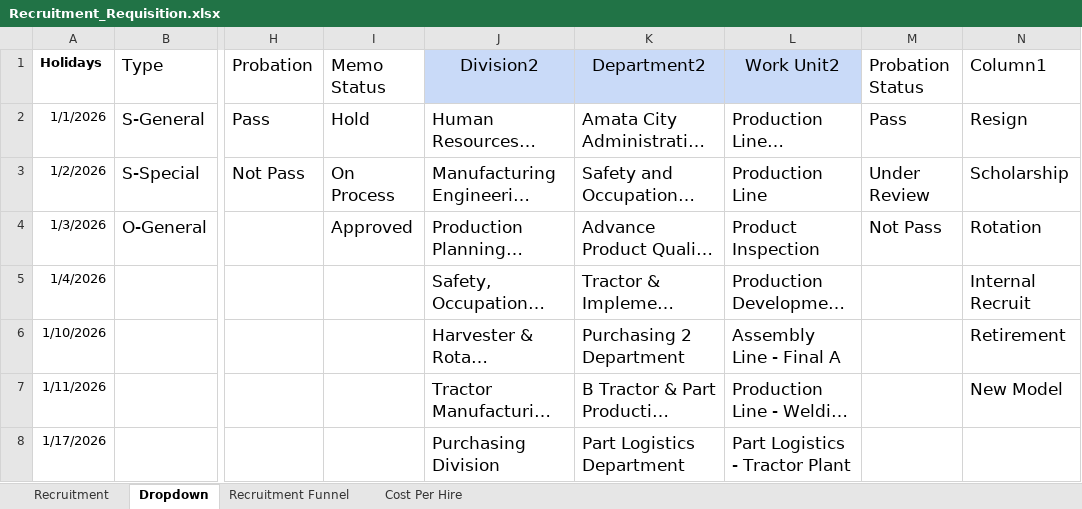
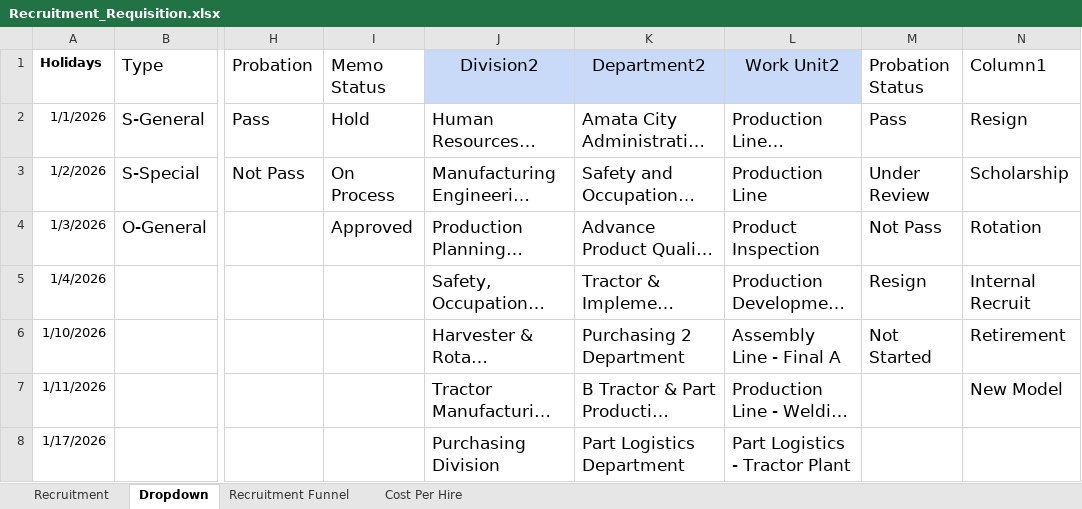
Before and after one commit to lapatj12/Recruitment_Dashboard, an Excel workbook: data/Recruitment_Requisition.xlsx, sheet Dropdown, drawn as a sheet; only a part is shown, gaps mark what is left out; long unchanged cells end in …; values as stored, in another font and other column widths than the file's, no borders; table styles not drawn; the diff names each change by its address in the sheet, - before the commit and + after, or states it on an @@ line.

```diff
--- a/data/Recruitment_Requisition.xlsx (sheet Dropdown)
+++ b/data/Recruitment_Requisition.xlsx (sheet Dropdown)
-M5: (empty)
+M5: Resign
-M6: (empty)
+M6: Not Started
```
Also changed, not shown: sheet Recruitment.
